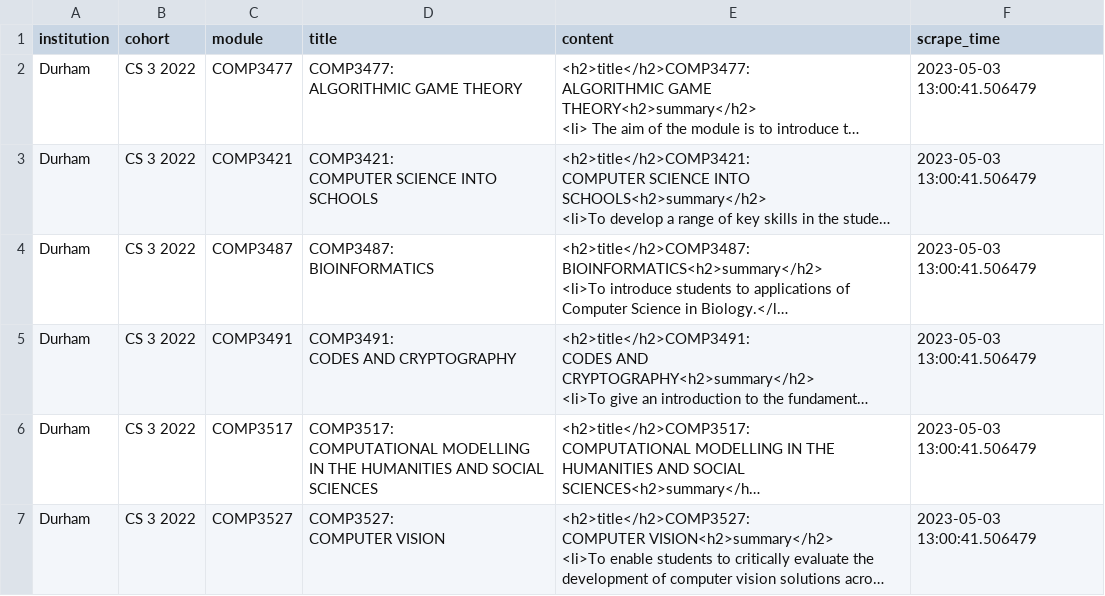
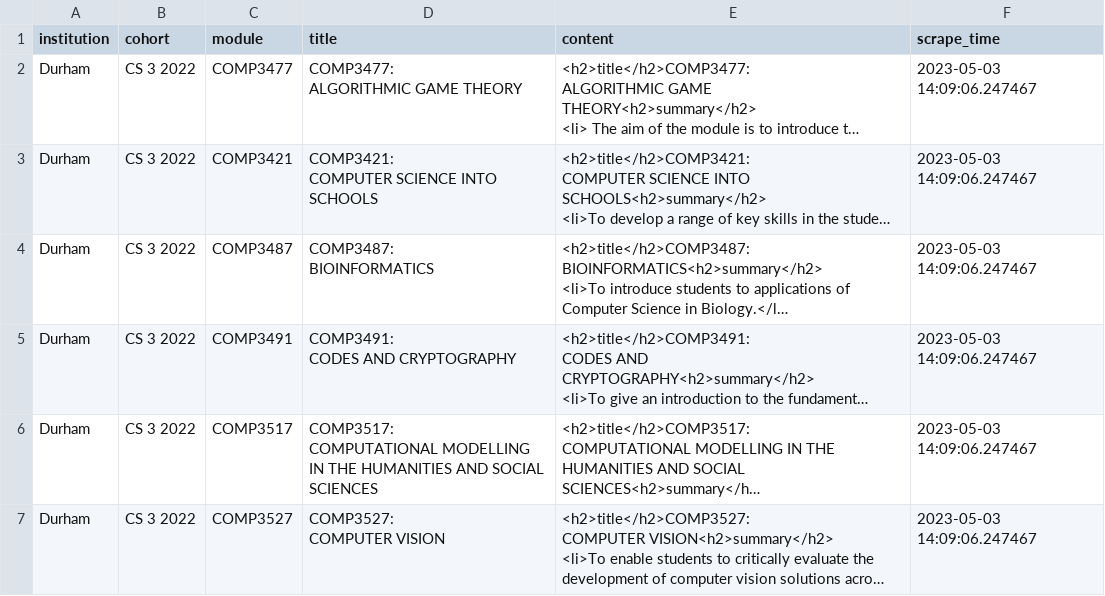
Before and after one commit to stevenaeola/iticse2023_wg6, a CSV file: curriculum_content/Durham_UK/modules.csv, drawn as a sheet; long unchanged cells end in …; the diff names each change by its address in the sheet, - before the commit and + after, or states it on an @@ line.

```diff
--- a/curriculum_content/Durham_UK/modules.csv
+++ b/curriculum_content/Durham_UK/modules.csv
-F2:F7 (scrape_time): 2023-05-03 13:00:41.506479
+F2:F7 (scrape_time): 2023-05-03 14:09:06.247467
```
Also changed, not shown: 1 other file.
